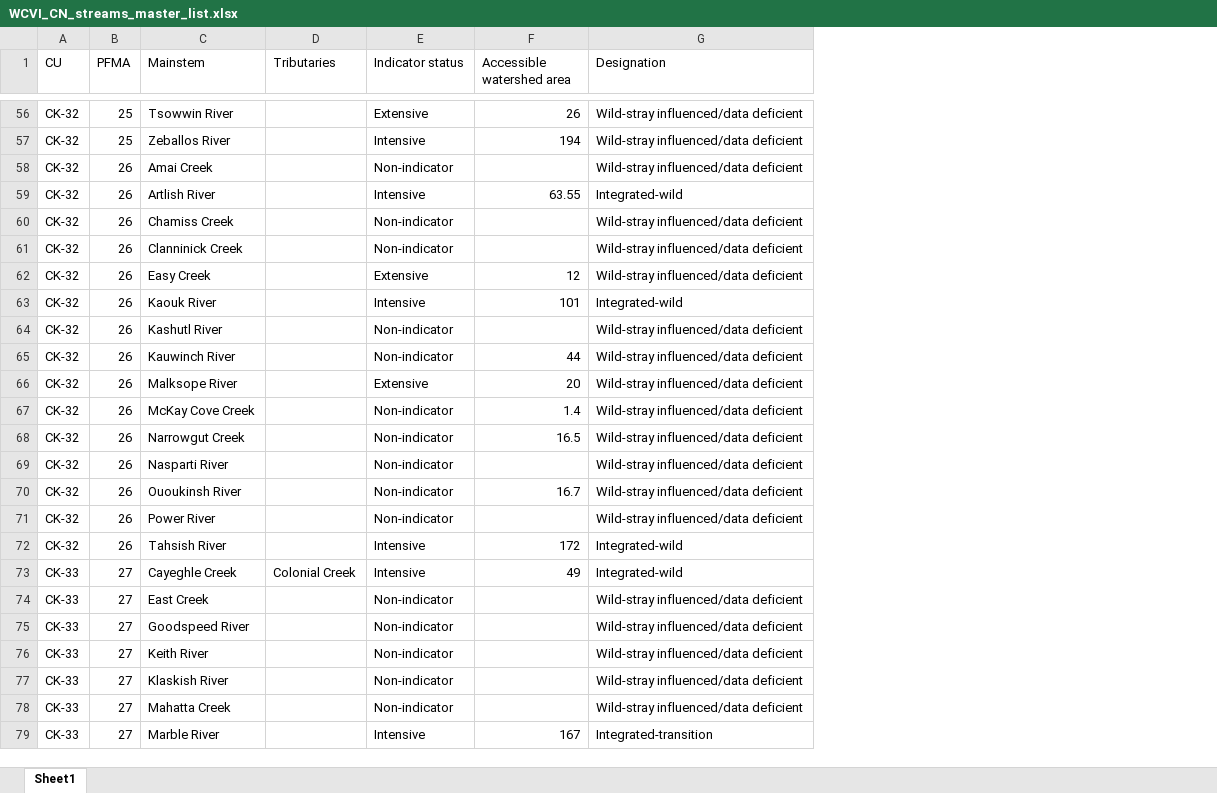
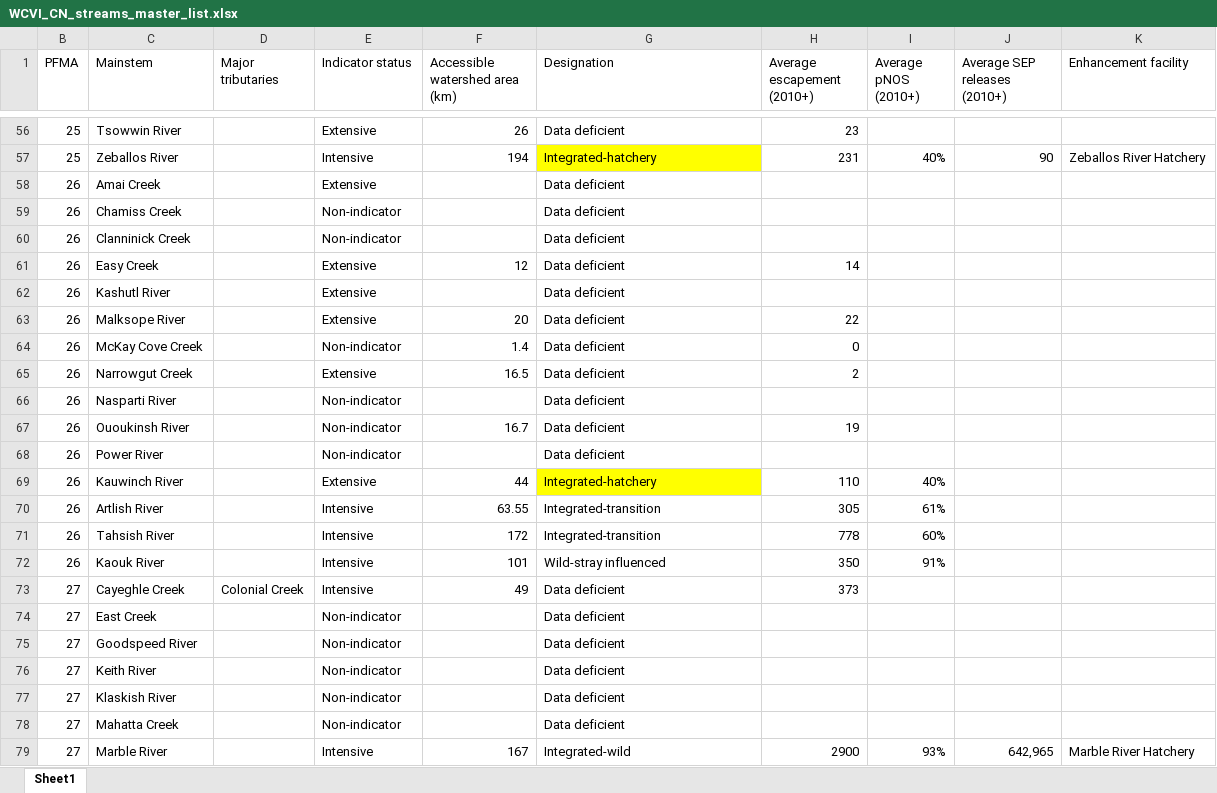
Before and after one commit to SCA-stock-assess/WCVI-CN-ResDoc, an Excel workbook: WCVI Chinook rivers map/WCVI_CN_streams_master_list.xlsx, sheet Sheet1, drawn as a sheet; only a part is shown, gaps mark what is left out; values as stored, in another font and other column widths than the file's, no borders; table styles not drawn; removed rows and columns are numbered as before the commit, all else as after; the diff covers the shown part only; the diff names each change by its address in the sheet, - before the commit and + after, or states it on an @@ line.

Commit message:
Update raw data

```diff
--- a/WCVI Chinook rivers map/WCVI_CN_streams_master_list.xlsx (sheet Sheet1)
+++ b/WCVI Chinook rivers map/WCVI_CN_streams_master_list.xlsx (sheet Sheet1)
@@ column A (CU) hidden, rows 56-58: all CK-32; rows 60-62: all CK-32; row 64: CK-32; rows 66-79: CK-32 | CK-32 | CK-32 | CK-32 | CK-32 | CK-32 | CK-32 | CK-33 | CK-33 | CK-33 | CK-33 | CK-33 | CK-33 | CK-33 @@
+column H (Average escapement (2010+)), rows 56-67: 23 | 231 |  |  |  | 14 |  | 22 | 0 | 2 |  | 19; row 71: 778; rows 73-79: 373 |  |  |  |  |  | 2900
+column I (Average pNOS (2010+)), row 57: 40%; row 71: 60%; row 79: 93%
+column J (Average SEP releases (2010+)), row 57: 90; row 79: 642,965
+column K (Enhancement facility), row 57: Zeballos River Hatchery; row 79: Marble River Hatchery
-D1: Tributaries
+D1: Major tributaries
-F1: Accessible watershed area
+F1: Accessible watershed area (km)
-G56 (Designation): Wild-stray influenced/data deficient
+G56 (Designation): Data deficient
-G57 (Designation): Wild-stray influenced/data deficient
+G57 (Designation): Integrated-hatchery
-G57 fill: none
+G57 fill: #FFFF00
-E58 (Indicator status): Non-indicator
+E58 (Indicator status): Extensive
-G58 (Designation): Wild-stray influenced/data deficient
+G58 (Designation): Data deficient
-row 59: CK-32 | 26 | Artlish River |  | Intensive | 63.55 | Integrated-wild
-G59:G61 (Designation): Wild-stray influenced/data deficient
+G59:G61 (Designation): Data deficient
-row 63: CK-32 | 26 | Kaouk River |  | Intensive | 101 | Integrated-wild
-E62 (Indicator status): Non-indicator
+E62 (Indicator status): Extensive
-G62 (Designation): Wild-stray influenced/data deficient
+G62 (Designation): Data deficient
-row 65: CK-32 | 26 | Kauwinch River |  | Non-indicator | 44 | Wild-stray influenced/data deficient
-G63:G68 (Designation): Wild-stray influenced/data deficient
+G63:G68 (Designation): Data deficient
-E65 (Indicator status): Non-indicator
+E65 (Indicator status): Extensive
+row 69: 26 | Kauwinch River |  | Extensive | 44 | Integrated-hatchery | 110 | 40%
+row 70: 26 | Artlish River |  | Intensive | 63.55 | Integrated-transition | 305 | 61%
-G71 (Designation): Integrated-wild
+G71 (Designation): Integrated-transition
+row 72: 26 | Kaouk River |  | Intensive | 101 | Wild-stray influenced | 350 | 91%
-G73 (Designation): Integrated-wild
+G73 (Designation): Data deficient
-G74:G78 (Designation): Wild-stray influenced/data deficient
+G74:G78 (Designation): Data deficient
-G79 (Designation): Integrated-transition
+G79 (Designation): Integrated-wild
```
Also changed, not shown: 2 added rows, 2 removed rows, 58 edited cells and cell formats elsewhere in this sheet.
